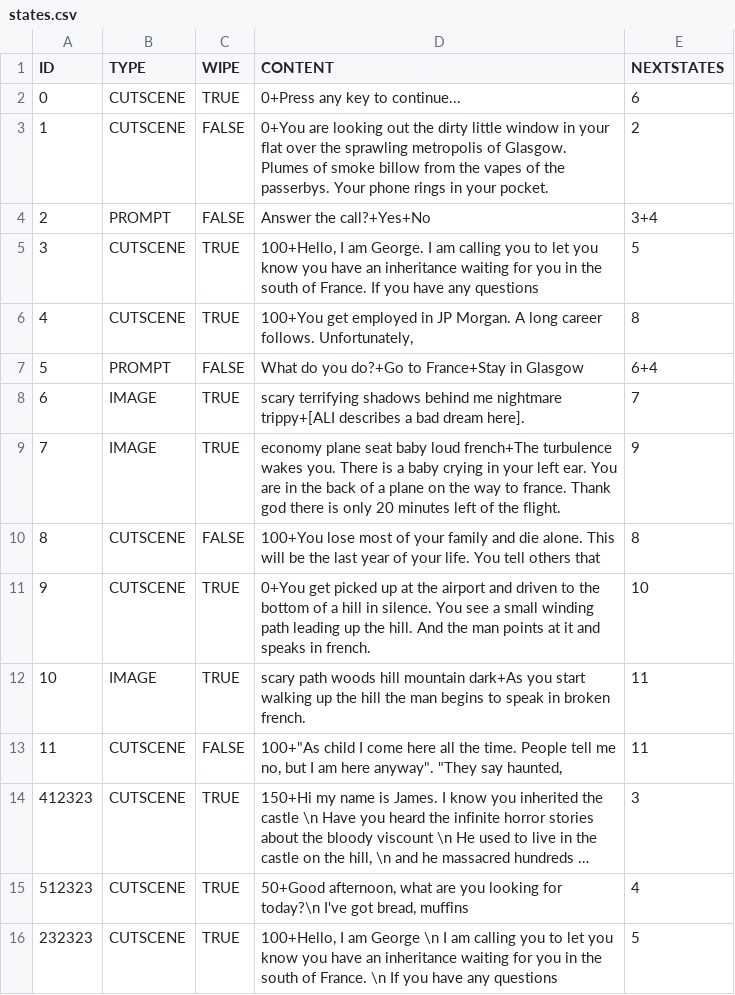
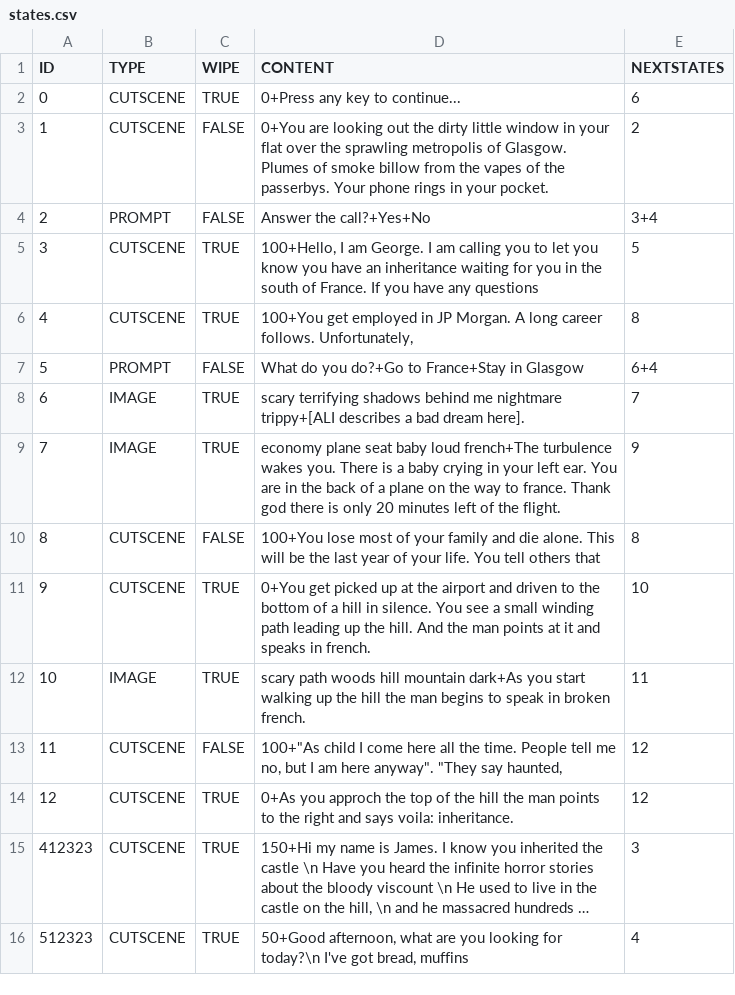
Before and after one commit to ajclyall/hackathon2022, a CSV file: states.csv, drawn as a sheet; long unchanged cells end in …; removed rows and columns are numbered as before the commit, all else as after; the diff names each change by its address in the sheet, - before the commit and + after, or states it on an @@ line.

```diff
--- a/states.csv
+++ b/states.csv
-E13 (NEXTSTATES): 11
+E13 (NEXTSTATES): 12
+row 14: 12 | CUTSCENE | TRUE | 0+As you approch the top of the hill the man points to the right and says voila: inheritance. | 12
-row 16: 232323 | CUTSCENE | TRUE | 100+Hello, I am George \n I am calling you to let you know you have an inheritance waiting for you in the south of France. \n If you have any questions | 5
```
Also changed, not shown: 1 other file.
